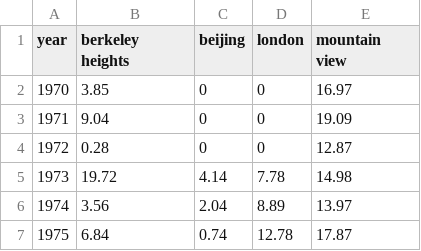
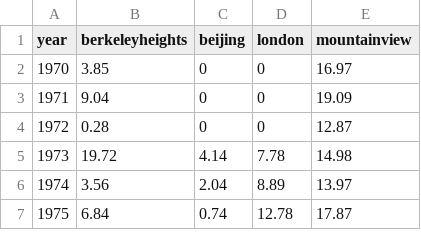
Before and after one commit to UCMHSProgramming16-17/file-io-shadowninjazx, a CSV file: temp.csv, drawn as a sheet; only a part is shown.

```diff
--- a/temp.csv
+++ b/temp.csv
@@ -1,2 +1,2 @@
-year,berkeley heights,beijing,london,mountain view
+year,berkeleyheights,beijing,london,mountainview
 1970,3.85,0,0,16.97
```
Also changed, not shown: 3 other files.
